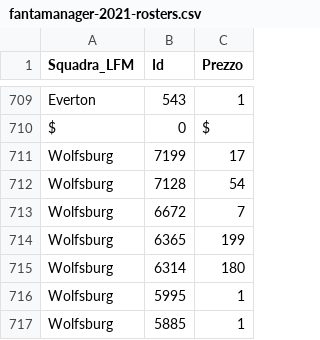
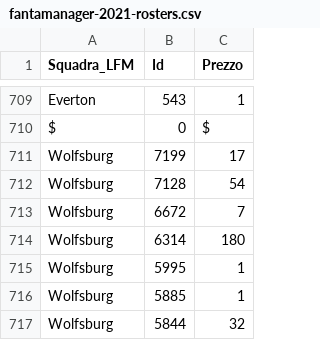
Before and after one commit to boo99ooq/LFM, a CSV file: fantamanager-2021-rosters.csv, drawn as a sheet; only a part is shown, gaps mark what is left out; the shorter side is filled out with more unchanged rows; the diff names each change by its address in the sheet, - before the commit and + after, or states it on an @@ line.

Commit message:
Rimozione Ferguson E.

```diff
--- a/fantamanager-2021-rosters.csv
+++ b/fantamanager-2021-rosters.csv
-row 714: Wolfsburg | 6365 | 199
```
